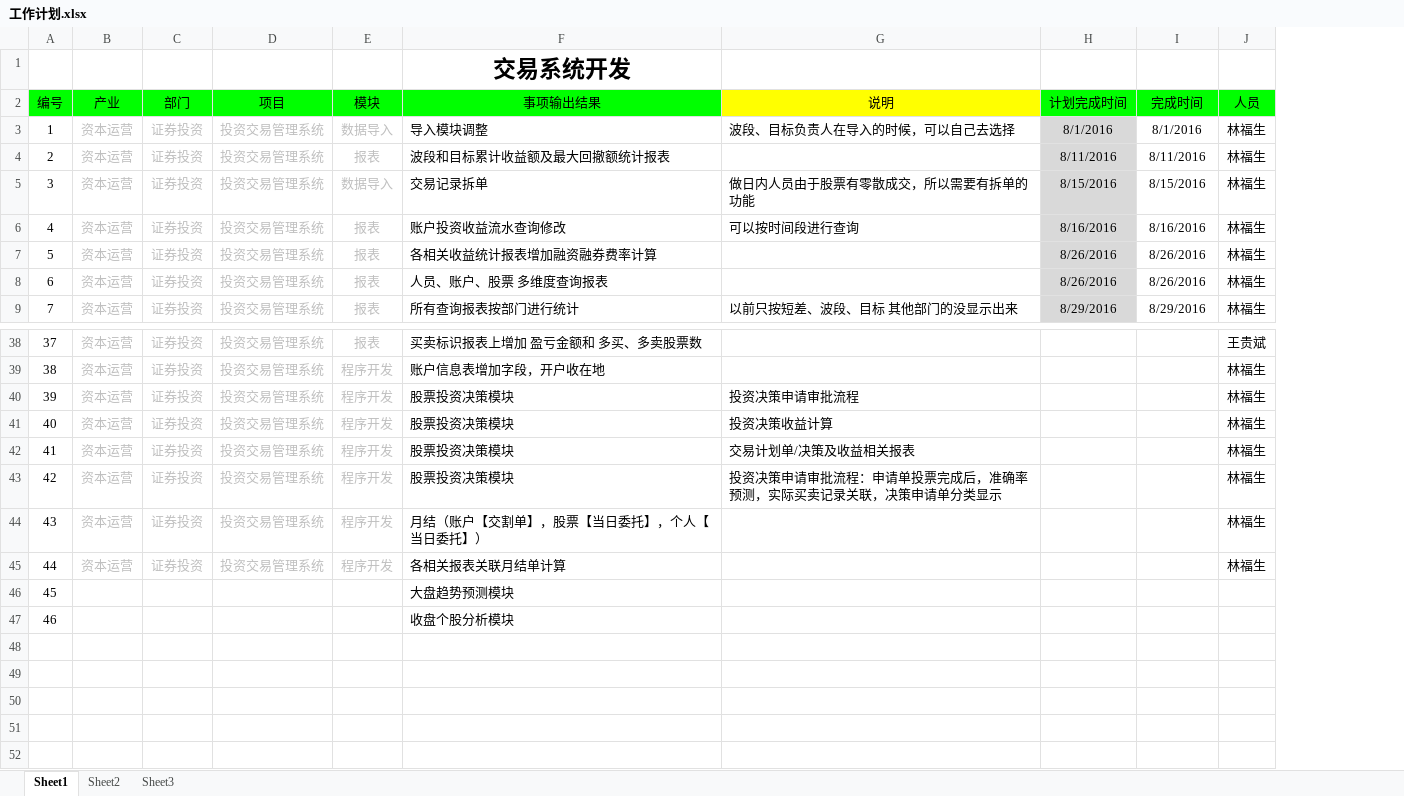
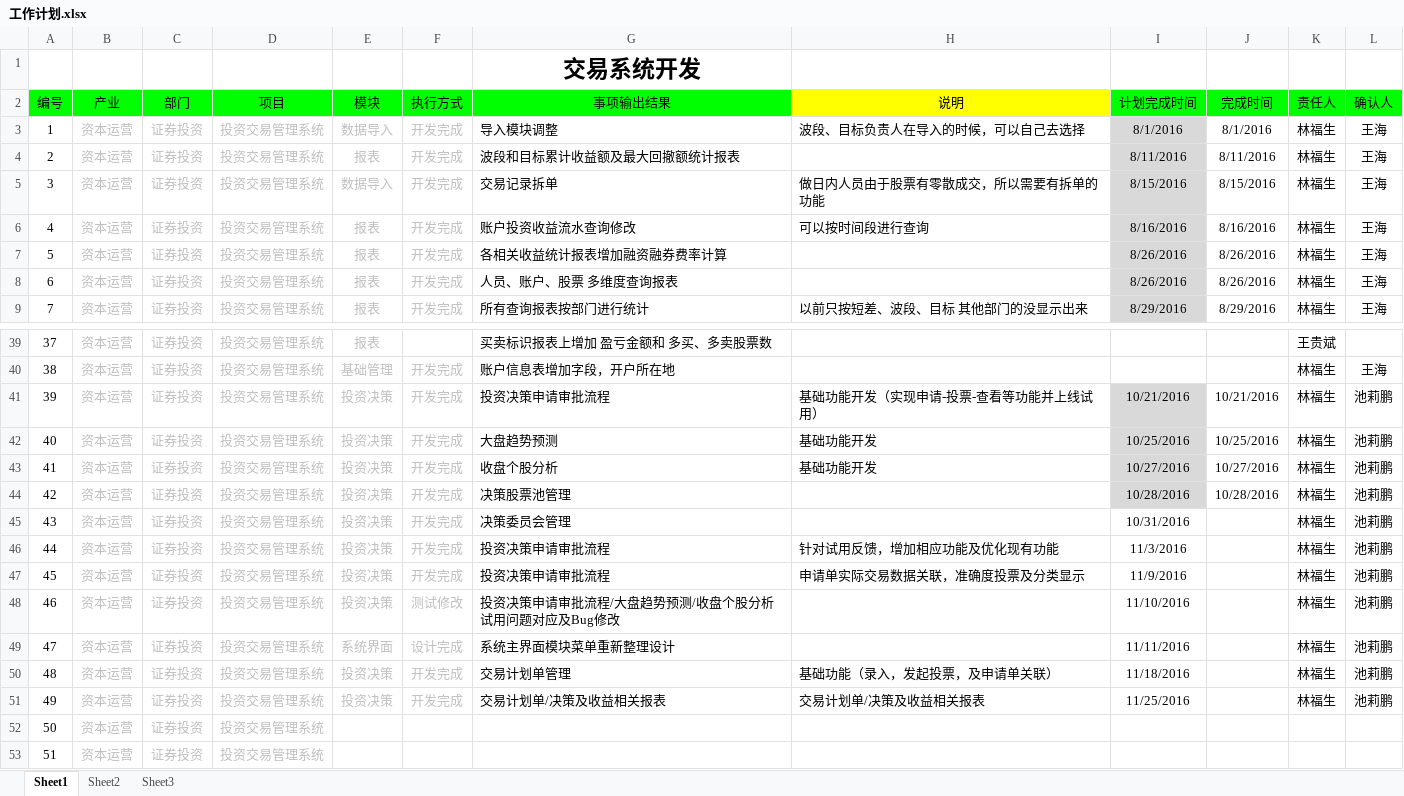
Before and after one commit to lamp525/ncCTM, an Excel workbook: doc/04.Schedule/工作计划.xlsx, sheet Sheet1, drawn as a sheet; only a part is shown, gaps mark what is left out; values as stored, in another font and other column widths than the file's, no borders; removed rows and columns are numbered as before the commit, all else as after; the diff covers the shown part only; the diff names each change by its address in the sheet, - before the commit and + after, or states it on an @@ line.

```diff
--- a/doc/04.Schedule/工作计划.xlsx (sheet Sheet1)
+++ b/doc/04.Schedule/工作计划.xlsx (sheet Sheet1)
+column F (执行方式), rows 3-9: all 开发完成; row 40: 开发完成; rows 44-49: 开发完成 | 开发完成 | 开发完成 | 开发完成 | 测试修改 | 设计完成
@@ column L (确认人) unhidden, rows 3-9: all 王海; row 40: 王海; rows 44-49: all 池莉鹏 @@
-K2: 人员
+K2: 责任人
@@ column A (编号) renumbered between rows 18 and 49 @@
-E40 (模块): 程序开发
+E40 (模块): 基础管理
-G40 (事项输出结果): 账户信息表增加字段，开户收在地
+G40 (事项输出结果): 账户信息表增加字段，开户所在地
+row 41: 39 | 资本运营 | 证券投资 | 投资交易管理系统 | 投资决策 | 开发完成 | 投资决策申请审批流程 | 基础功能开发（实现申请-投票-查看等功能并上线试用） | 10/21/2016 | 10/21/2016 | 林福生 | 池莉鹏
+row 42: 40 | 资本运营 | 证券投资 | 投资交易管理系统 | 投资决策 | 开发完成 | 大盘趋势预测 | 基础功能开发 | 10/25/2016 | 10/25/2016 | 林福生 | 池莉鹏
+row 43: 41 | 资本运营 | 证券投资 | 投资交易管理系统 | 投资决策 | 开发完成 | 收盘个股分析 | 基础功能开发 | 10/27/2016 | 10/27/2016 | 林福生 | 池莉鹏
-E44:E48 (模块): 程序开发
+E44:E48 (模块): 投资决策
-G44 (事项输出结果): 股票投资决策模块
+G44 (事项输出结果): 决策股票池管理
-H44 (说明): 投资决策申请审批流程
+H44 (说明): (empty)
-I44 (计划完成时间): (empty)
+I44 (计划完成时间): 10/28/2016
-I44 fill: none
+I44 fill: #D9D9D9
-J44 (完成时间): (empty)
+J44 (完成时间): 10/28/2016
-G45 (事项输出结果): 股票投资决策模块
+G45 (事项输出结果): 决策委员会管理
-H45 (说明): 投资决策收益计算
+H45 (说明): (empty)
-I45 (计划完成时间): (empty)
+I45 (计划完成时间): 10/31/2016
-G46:G47 (事项输出结果): 股票投资决策模块
+G46:G47 (事项输出结果): 投资决策申请审批流程
-H46 (说明): 交易计划单/决策及收益相关报表
+H46 (说明): 针对试用反馈，增加相应功能及优化现有功能
-I46 (计划完成时间): (empty)
+I46 (计划完成时间): 11/3/2016
-H47 (说明): 投资决策申请审批流程：申请单投票完成后，准确率预测，实际买卖记录关联，决策申请单分类显示
+H47 (说明): 申请单实际交易数据关联，准确度投票及分类显示
-I47 (计划完成时间): (empty)
+I47 (计划完成时间): 11/9/2016
-G48 (事项输出结果): 月结（账户【交割单】，股票【当日委托】，个人【当日委托】）
+G48 (事项输出结果): 投资决策申请审批流程/大盘趋势预测/收盘个股分析试用问题对应及Bug修改
-I48 (计划完成时间): (empty)
+I48 (计划完成时间): 11/10/2016
-E49 (模块): 程序开发
+E49 (模块): 系统界面
-G49 (事项输出结果): 各相关报表关联月结单计算
+G49 (事项输出结果): 系统主界面模块菜单重新整理设计
-I49 (计划完成时间): (empty)
+I49 (计划完成时间): 11/11/2016
-row 46: 45 |  |  |  |  | 大盘趋势预测模块
-row 47: 46 |  |  |  |  | 收盘个股分析模块
+row 50: 48 | 资本运营 | 证券投资 | 投资交易管理系统 | 投资决策 | 开发完成 | 交易计划单管理 | 基础功能（录入，发起投票，及申请单关联） | 11/18/2016 |  | 林福生 | 池莉鹏
+row 51: 49 | 资本运营 | 证券投资 | 投资交易管理系统 | 投资决策 | 开发完成 | 交易计划单/决策及收益相关报表 | 交易计划单/决策及收益相关报表 | 11/25/2016 |  | 林福生 | 池莉鹏
+row 52: 50 | 资本运营 | 证券投资 | 投资交易管理系统
+row 53: 51 | 资本运营 | 证券投资 | 投资交易管理系统
```
Also changed, not shown: 9 added rows, 8 removed rows, 3 moved rows, 6 edited cells, cell formats and merged cells elsewhere in this sheet, sheet Sheet3, sheet Sheet2, hidden cells, 5 other files.
